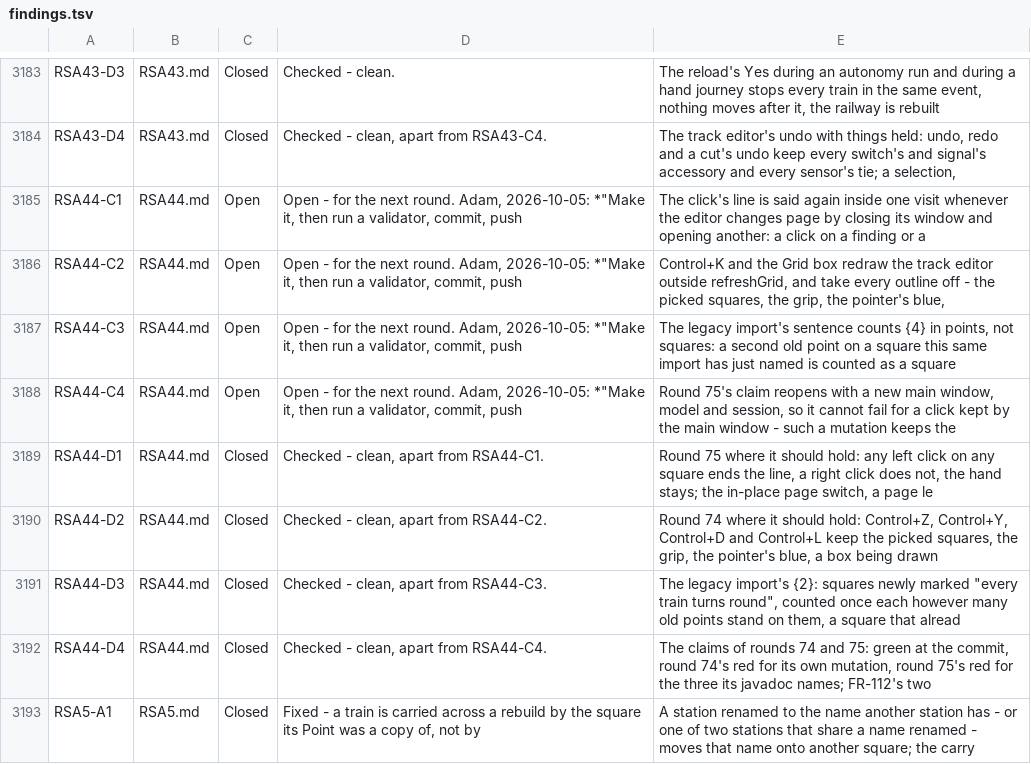
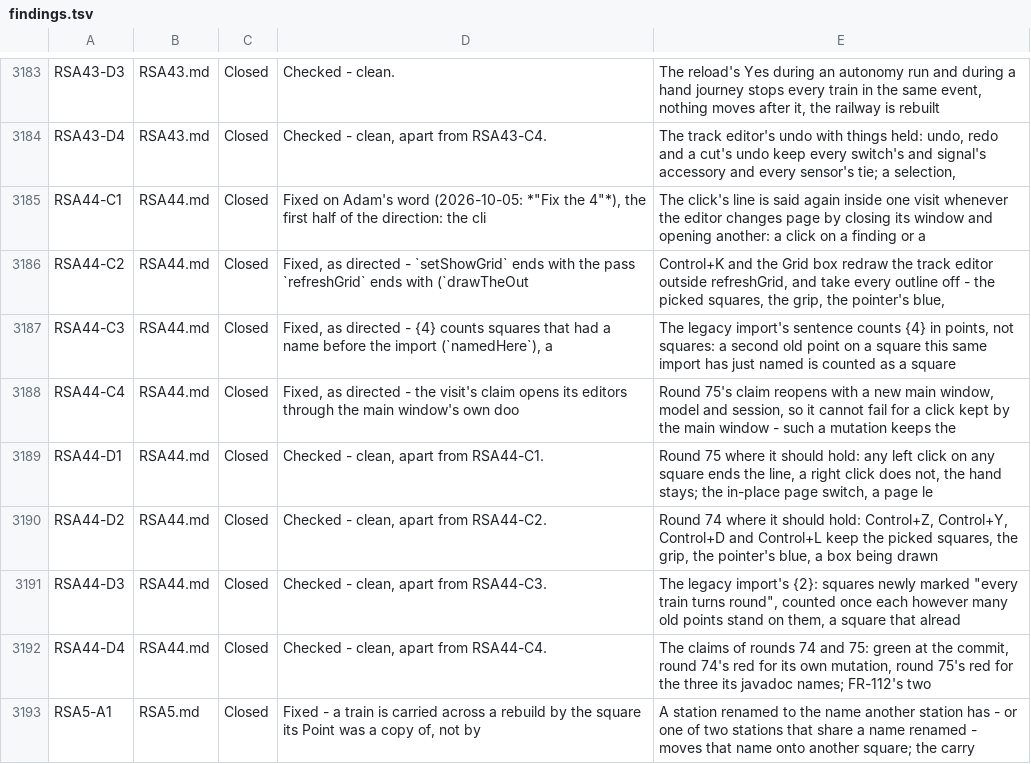
Before and after one commit to bob123456678/TrainControl, a TSV file: docs/manual-tests/findings.tsv, drawn as a sheet; only a part is shown, gaps mark what is left out.

```diff
--- a/docs/manual-tests/findings.tsv
+++ b/docs/manual-tests/findings.tsv
@@ -3184,6 +3184,6 @@ RSA43-D3	RSA43.md	Closed	Checked - clean.	The reload's Yes during an autonomy ru
 RSA43-D4	RSA43.md	Closed	Checked - clean, apart from RSA43-C4.	The track editor's undo with things held: undo, redo and a cut's undo keep every switch's and signal's accessory and every sensor's tie; a selection,
-RSA44-C1	RSA44.md	Open	Open - for the next round. Adam, 2026-10-05: *"Make it, then run a validator, commit, push	The click's line is said again inside one visit whenever the editor changes page by closing its window and opening another: a click on a finding or a
-RSA44-C2	RSA44.md	Open	Open - for the next round. Adam, 2026-10-05: *"Make it, then run a validator, commit, push	Control+K and the Grid box redraw the track editor outside refreshGrid, and take every outline off - the picked squares, the grip, the pointer's blue,
-RSA44-C3	RSA44.md	Open	Open - for the next round. Adam, 2026-10-05: *"Make it, then run a validator, commit, push	The legacy import's sentence counts {4} in points, not squares: a second old point on a square this same import has just named is counted as a square
-RSA44-C4	RSA44.md	Open	Open - for the next round. Adam, 2026-10-05: *"Make it, then run a validator, commit, push	Round 75's claim reopens with a new main window, model and session, so it cannot fail for a click kept by the main window - such a mutation keeps the
+RSA44-C1	RSA44.md	Closed	Fixed on Adam's word (2026-10-05: *"Fix the 4"*), the first half of the direction: the cli	The click's line is said again inside one visit whenever the editor changes page by closing its window and opening another: a click on a finding or a
+RSA44-C2	RSA44.md	Closed	Fixed, as directed - `setShowGrid` ends with the pass `refreshGrid` ends with (`drawTheOut	Control+K and the Grid box redraw the track editor outside refreshGrid, and take every outline off - the picked squares, the grip, the pointer's blue,
+RSA44-C3	RSA44.md	Closed	Fixed, as directed - {4} counts squares that had a name before the import (`namedHere`), a	The legacy import's sentence counts {4} in points, not squares: a second old point on a square this same import has just named is counted as a square
+RSA44-C4	RSA44.md	Closed	Fixed, as directed - the visit's claim opens its editors through the main window's own doo	Round 75's claim reopens with a new main window, model and session, so it cannot fail for a click kept by the main window - such a mutation keeps the
 RSA44-D1	RSA44.md	Closed	Checked - clean, apart from RSA44-C1.	Round 75 where it should hold: any left click on any square ends the line, a right click does not, the hand stays; the in-place page switch, a page le
```
Also changed, not shown: 2 other files.
